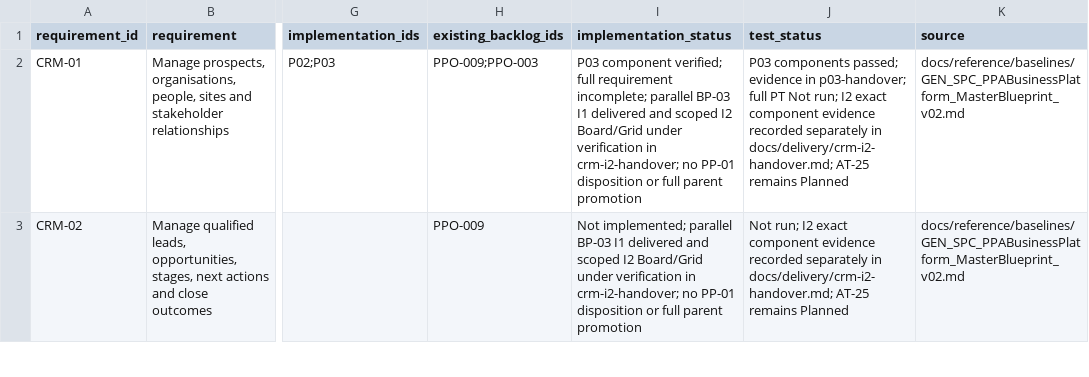
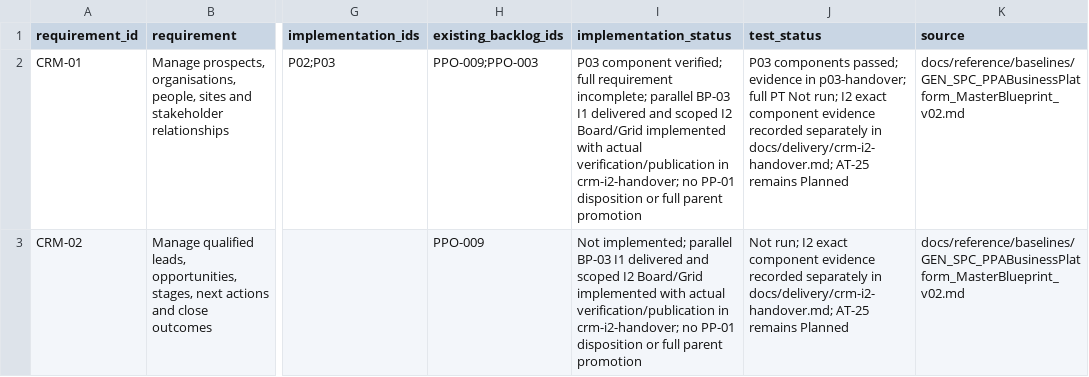
Before and after one commit to deanrfiedler-gif/powerplants-one, a CSV file: docs/prototype/traceability.csv, drawn as a sheet; only a part is shown, gaps mark what is left out; the diff covers the shown part only; the diff names each change by its address in the sheet, - before the commit and + after, or states it on an @@ line.

```diff
--- a/docs/prototype/traceability.csv
+++ b/docs/prototype/traceability.csv
-I2 (implementation_status): …I2 Board/Grid under verification in crm-i2-handover;…
+I2 (implementation_status): …I2 Board/Grid implemented with actual verification/publication in crm-i2-handover;…
-I3 (implementation_status): …I2 Board/Grid under verification in crm-i2-handover;…
+I3 (implementation_status): …I2 Board/Grid implemented with actual verification/publication in crm-i2-handover;…
```
Also changed, not shown: 3 edited cells elsewhere in this file, docs/decisions/decision-register.csv, docs/standards/document-register.csv, 14 other files.
